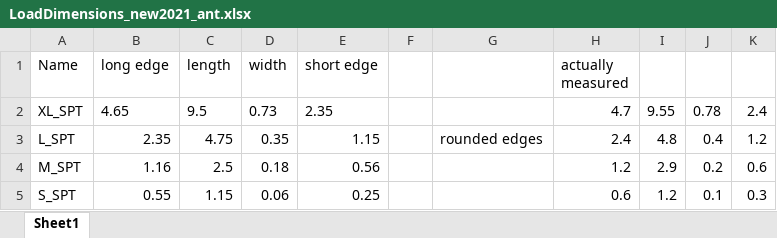
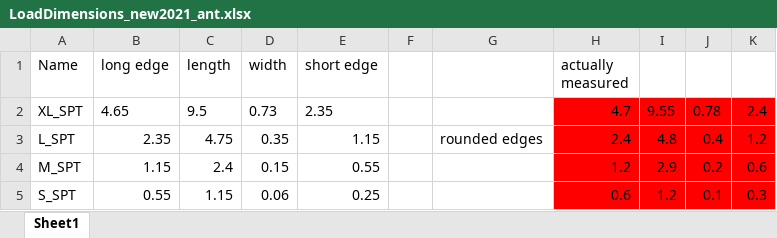
Before and after one commit to TabeaHeckenthaler/AntsShapes, an Excel workbook: Setup/LoadDimensions_new2021_ant.xlsx, sheet Sheet1, drawn as a sheet; values as stored, in another font and other column widths than the file's, no borders; the diff names each change by its address in the sheet, - before the commit and + after, or states it on an @@ line.

```diff
--- a/Setup/LoadDimensions_new2021_ant.xlsx (sheet Sheet1)
+++ b/Setup/LoadDimensions_new2021_ant.xlsx (sheet Sheet1)
-H2:K5 fill: none
+H2:K5 fill: #FF0000
-B4 (long edge): 1.16
+B4 (long edge): 1.15
-C4 (length): 2.5
+C4 (length): 2.4
-D4 (width): 0.18
+D4 (width): 0.15
-E4 (short edge): 0.56
+E4 (short edge): 0.55
```
Also changed, not shown: Setup/MazeDimensions_new2021_ant.xlsx, 1 other file.
